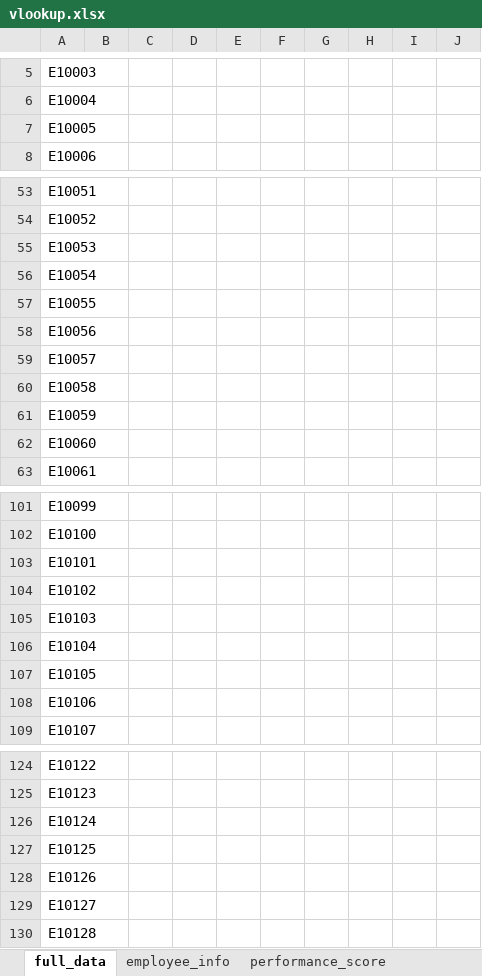
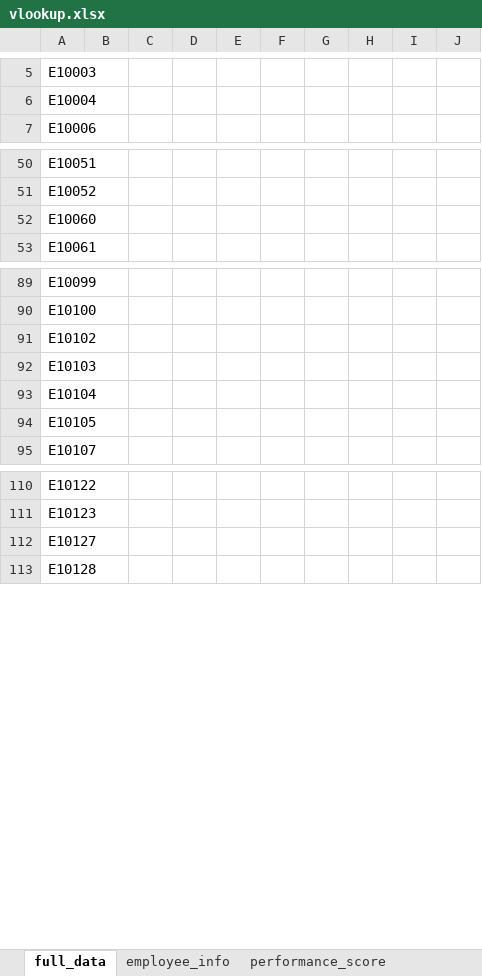
Before and after one commit to sureshlazaruspaul/mis-course-shell, an Excel workbook: data-files/vlookup.xlsx, sheet full_data, drawn as a sheet; only a part is shown, gaps mark what is left out; values as stored, in another font and other column widths than the file's, no borders; the diff covers the shown part only; the diff names each change by its address in the sheet, - before the commit and + after, or states it on an @@ line.

Commit message:
updated vlookup.xlsx: Excel Functions - VLOOKUP & HLOOKUP

```diff
--- a/data-files/vlookup.xlsx (sheet full_data)
+++ b/data-files/vlookup.xlsx (sheet full_data)
-row 7: E10005
-row 55: E10053
-row 56: E10054
-row 57: E10055
-row 58: E10056
-row 59: E10057
-row 60: E10058
-row 61: E10059
-row 103: E10101
-row 108: E10106
-row 126: E10124
-row 127: E10125
-row 128: E10126
```
Also changed, not shown: 5 removed rows elsewhere in this sheet.
